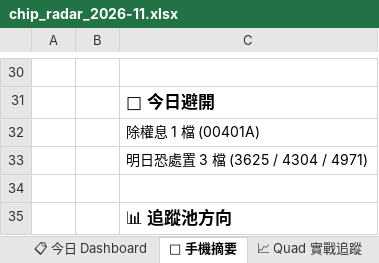
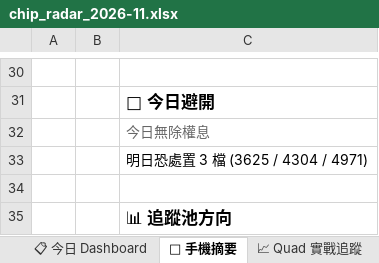
Before and after one commit to EdwardYY1224/CHIP_RADAR_TW, an Excel workbook: data/reports/chip_radar_2026-11.xlsx, sheet 📱 手機摘要, drawn as a sheet; only a part is shown, gaps mark what is left out; values as stored, in another font and other column widths than the file's, no borders; the diff names each change by its address in the sheet, - before the commit and + after, or states it on an @@ line.

```diff
--- a/data/reports/chip_radar_2026-11.xlsx (sheet 📱 手機摘要)
+++ b/data/reports/chip_radar_2026-11.xlsx (sheet 📱 手機摘要)
-C32: 除權息 1 檔 (00401A)
+C32: 今日無除權息
@@ C32 italic: off → on, text colour: black → #666666 @@
```
Also changed, not shown: sheet 📋 今日 Dashboard, sheet 📌 Pinned Master 追蹤, sheet 20261113, data/reports/latest.xlsx, 23 other files.
